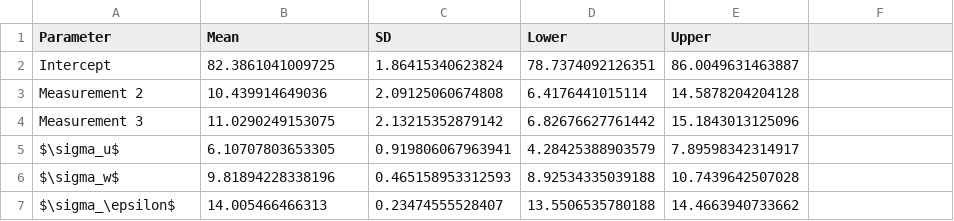
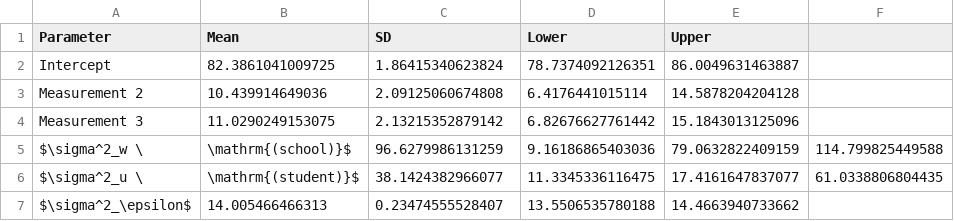
Before and after one commit to vandenman/Priors-Education, a CSV file: tables/postSummaryProduct.csv, drawn as a sheet.

```diff
--- a/tables/postSummaryProduct.csv
+++ b/tables/postSummaryProduct.csv
@@ -4,4 +4,4 @@ Measurement 2,10.439914649036,2.09125060674808,6.4176441015114,14.5878204204128
 Measurement 3,11.0290249153075,2.13215352879142,6.82676627761442,15.1843013125096
-$\sigma_u$,6.10707803653305,0.919806067963941,4.28425388903579,7.89598342314917
-$\sigma_w$,9.81894228338196,0.465158953312593,8.92534335039188,10.7439642507028
-$\sigma_\epsilon$,14.005466466313,0.23474555528407,13.5506535780188,14.4663940733662
+$\sigma^2_w \, \mathrm{(school)}$,96.6279986131259,9.16186865403036,79.0632822409159,114.799825449588
+$\sigma^2_u \, \mathrm{(student)}$,38.1424382966077,11.3345336116475,17.4161647837077,61.0338806804435
+$\sigma^2_\epsilon$,14.005466466313,0.23474555528407,13.5506535780188,14.4663940733662
```
Also changed, not shown: tables/postSummaryBaseline.csv, 34 other files.
